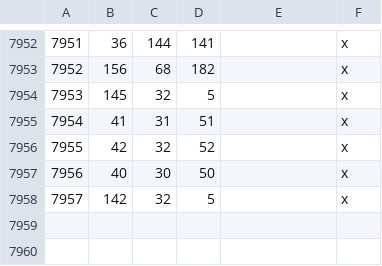
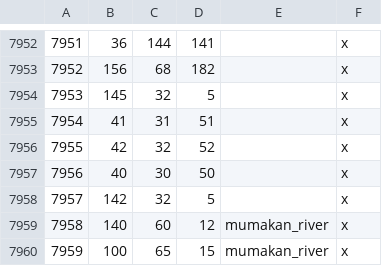
Before and after one commit to terrapass/RealmsInExile-CI-Prototype, a CSV file: LotRRealmsInExileDev/map_data/definition.csv, drawn as a sheet; only a part is shown, gaps mark what is left out.

Commit message:
Mumakan rivers

```diff
--- a/LotRRealmsInExileDev/map_data/definition.csv
+++ b/LotRRealmsInExileDev/map_data/definition.csv
@@ -7958 +7958,3 @@
 7957;142;32;5;;x
+7958;140;60;12;mumakan_river;x
+7959;100;65;15;mumakan_river;x
```
Also changed, not shown: 1 other file.
